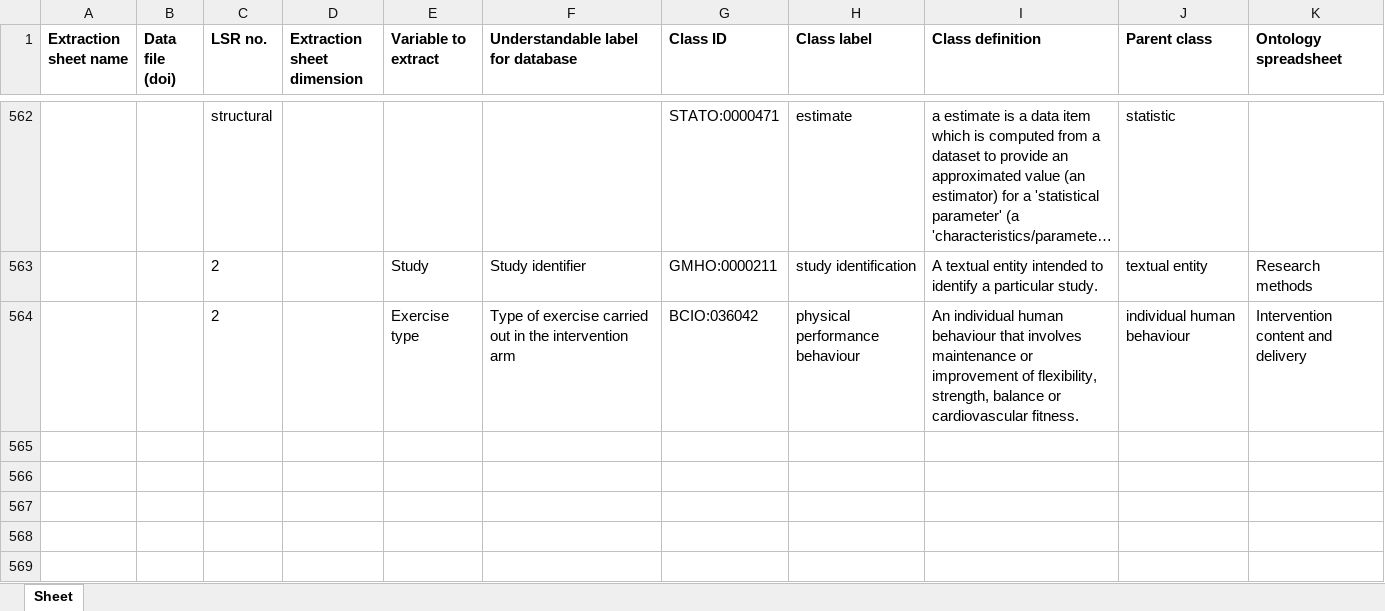
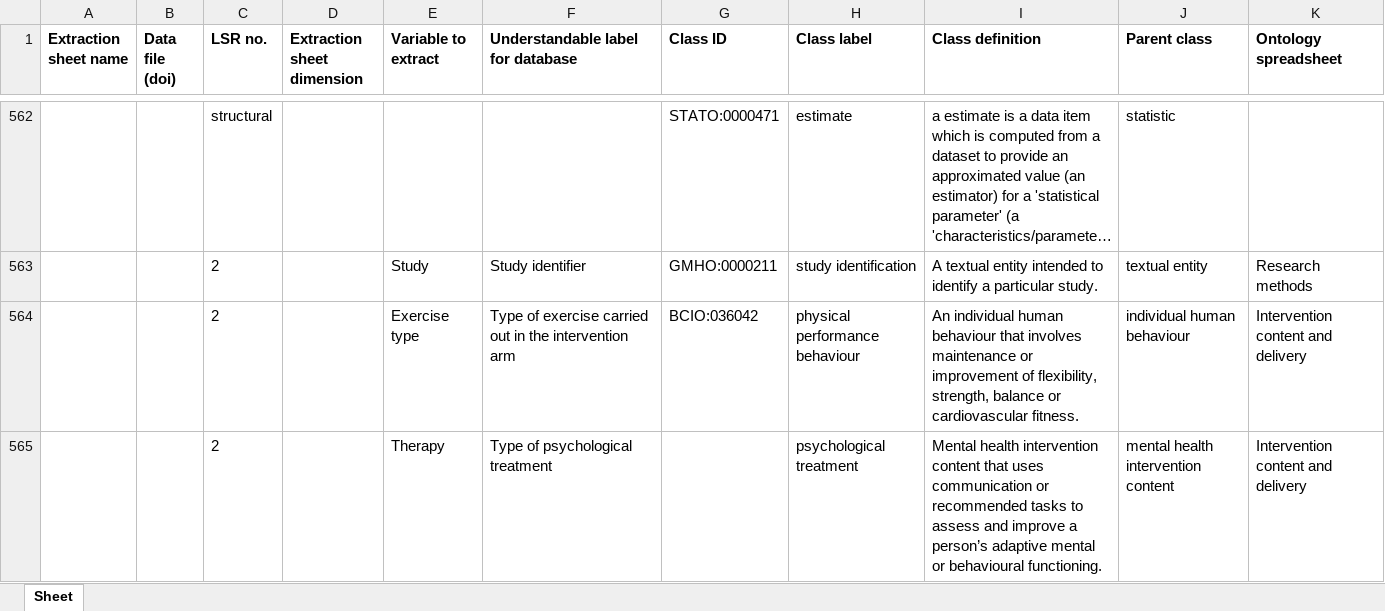
Before and after one commit to galenos-project/mental-health-ontology, an Excel workbook: Mapping to LSRs/Mental Health Ontology mapping to LSRs.xlsx, sheet Sheet, drawn as a sheet; only a part is shown, gaps mark what is left out; long unchanged cells end in …; values as stored, in another font and other column widths than the file's, no borders; the diff names each change by its address in the sheet, - before the commit and + after, or states it on an @@ line.

Commit message:
Updating Mental Health Ontology mapping to LSRs.xlsx

```diff
--- a/Mapping to LSRs/Mental Health Ontology mapping to LSRs.xlsx (sheet Sheet)
+++ b/Mapping to LSRs/Mental Health Ontology mapping to LSRs.xlsx (sheet Sheet)
+row 565:  |  | 2 |  | Therapy | Type of psychological treatment |  | psychological treatment | Mental health intervention content that uses communication or recommended tasks to assess and improve a person’s adaptive mental or behavioural functioning. | mental health intervention content | Intervention content and delivery
```
